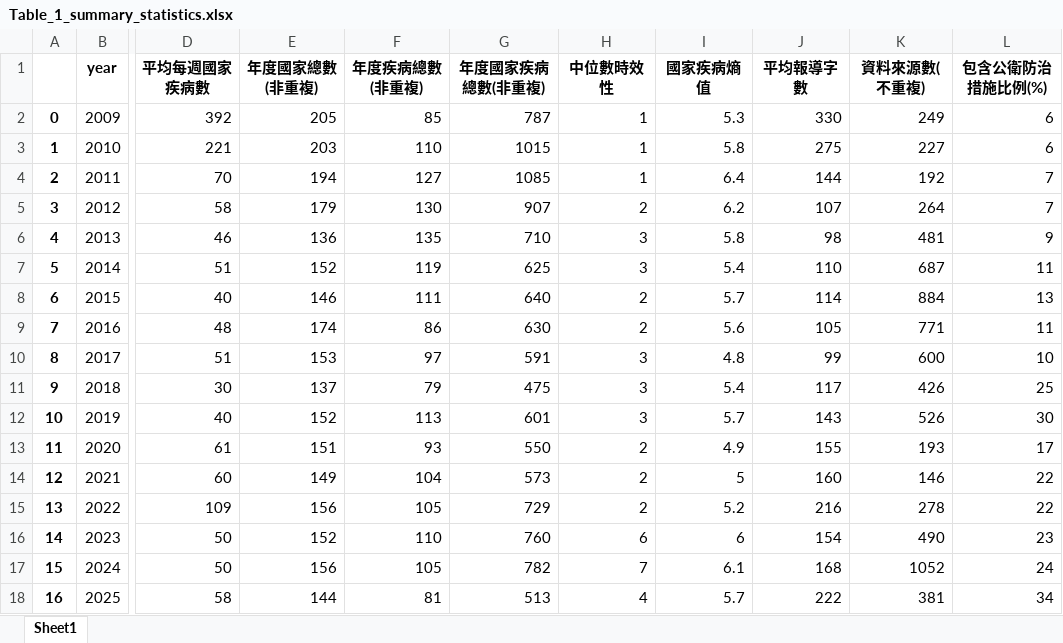
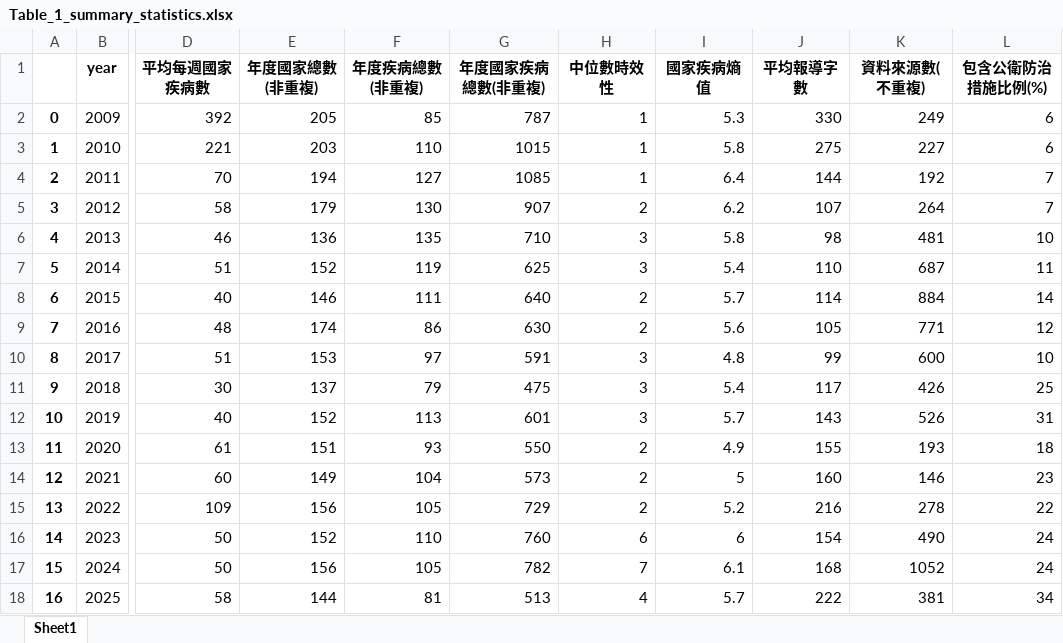
Before and after one commit to haokaitseng/cdc_eic_daily_news, an Excel workbook: output/table/Table_1_summary_statistics.xlsx, sheet Sheet1, drawn as a sheet; only a part is shown, gaps mark what is left out; values as stored, in another font and other column widths than the file's, no borders; the diff names each change by its address in the sheet, - before the commit and + after, or states it on an @@ line.

```diff
--- a/output/table/Table_1_summary_statistics.xlsx (sheet Sheet1)
+++ b/output/table/Table_1_summary_statistics.xlsx (sheet Sheet1)
-L6 (包含公衛防治措施比例(%)): 9
+L6 (包含公衛防治措施比例(%)): 10
-L8 (包含公衛防治措施比例(%)): 13
+L8 (包含公衛防治措施比例(%)): 14
-L9 (包含公衛防治措施比例(%)): 11
+L9 (包含公衛防治措施比例(%)): 12
-L12 (包含公衛防治措施比例(%)): 30
+L12 (包含公衛防治措施比例(%)): 31
-L13 (包含公衛防治措施比例(%)): 17
+L13 (包含公衛防治措施比例(%)): 18
-L14 (包含公衛防治措施比例(%)): 22
+L14 (包含公衛防治措施比例(%)): 23
-L16 (包含公衛防治措施比例(%)): 23
+L16 (包含公衛防治措施比例(%)): 24
```
Also changed, not shown: 8 other files.
